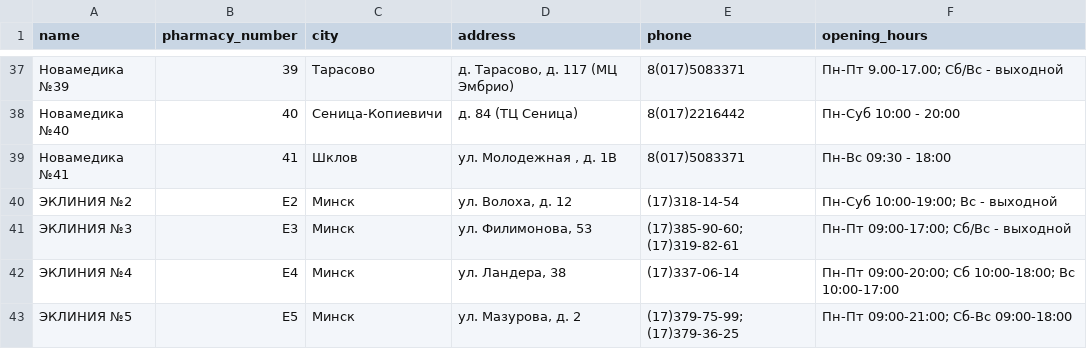
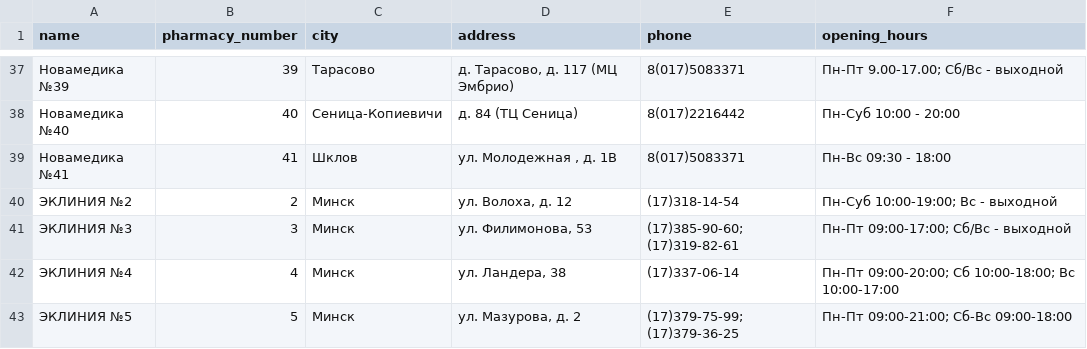
Before and after one commit to AleksandrAndreew-Dev/Novamedika-LTS, a CSV file: backend/src/data/pharmacies_info.csv, drawn as a sheet; only a part is shown, gaps mark what is left out.

Commit message:
fix: correct backend product import

```diff
--- a/backend/src/data/pharmacies_info.csv
+++ b/backend/src/data/pharmacies_info.csv
@@ -39,5 +39,5 @@ name,pharmacy_number,city,address,phone,opening_hours
 "Новамедика №41","41","Шклов","ул. Молодежная , д. 1В","8(017)5083371","Пн-Вс 09:30 - 18:00"
-"ЭКЛИНИЯ №2","E2","Минск","ул. Волоха, д. 12","(17)318-14-54","Пн-Суб 10:00-19:00; Вс - выходной"
-"ЭКЛИНИЯ №3","E3","Минск","ул. Филимонова, 53","(17)385-90-60; (17)319-82-61","Пн-Пт 09:00-17:00; Сб/Вс - выходной"
-"ЭКЛИНИЯ №4","E4","Минск","ул. Ландера, 38","(17)337-06-14","Пн-Пт 09:00-20:00; Сб 10:00-18:00; Вс 10:00-17:00"
-"ЭКЛИНИЯ №5","E5","Минск","ул. Мазурова, д. 2","(17)379-75-99; (17)379-36-25","Пн-Пт 09:00-21:00; Сб-Вс 09:00-18:00"
+"ЭКЛИНИЯ №2","2","Минск","ул. Волоха, д. 12","(17)318-14-54","Пн-Суб 10:00-19:00; Вс - выходной"
+"ЭКЛИНИЯ №3","3","Минск","ул. Филимонова, 53","(17)385-90-60; (17)319-82-61","Пн-Пт 09:00-17:00; Сб/Вс - выходной"
+"ЭКЛИНИЯ №4","4","Минск","ул. Ландера, 38","(17)337-06-14","Пн-Пт 09:00-20:00; Сб 10:00-18:00; Вс 10:00-17:00"
+"ЭКЛИНИЯ №5","5","Минск","ул. Мазурова, д. 2","(17)379-75-99; (17)379-36-25","Пн-Пт 09:00-21:00; Сб-Вс 09:00-18:00"
```
Also changed, not shown: 24 other files.
